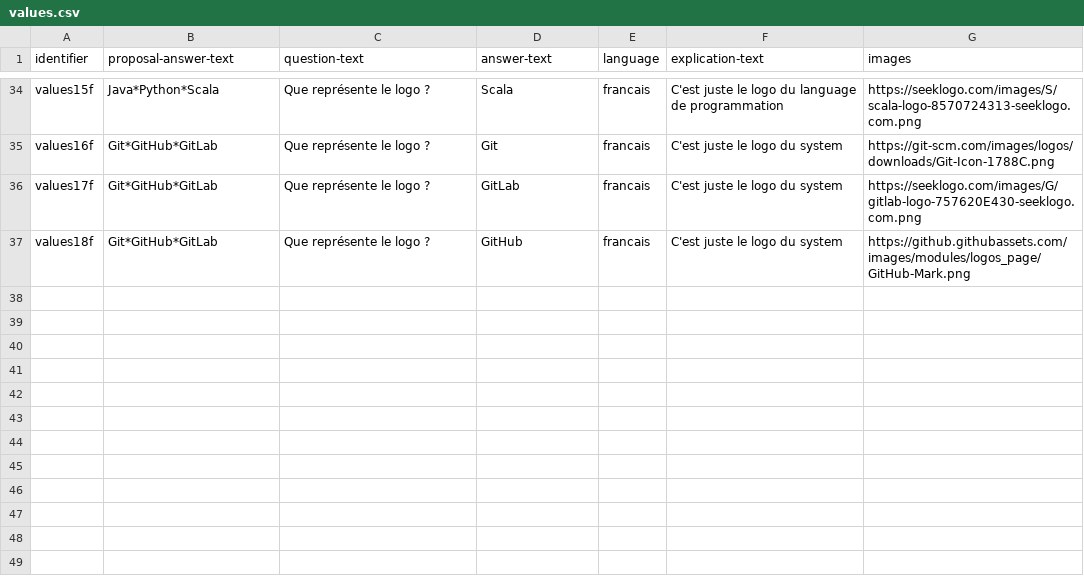
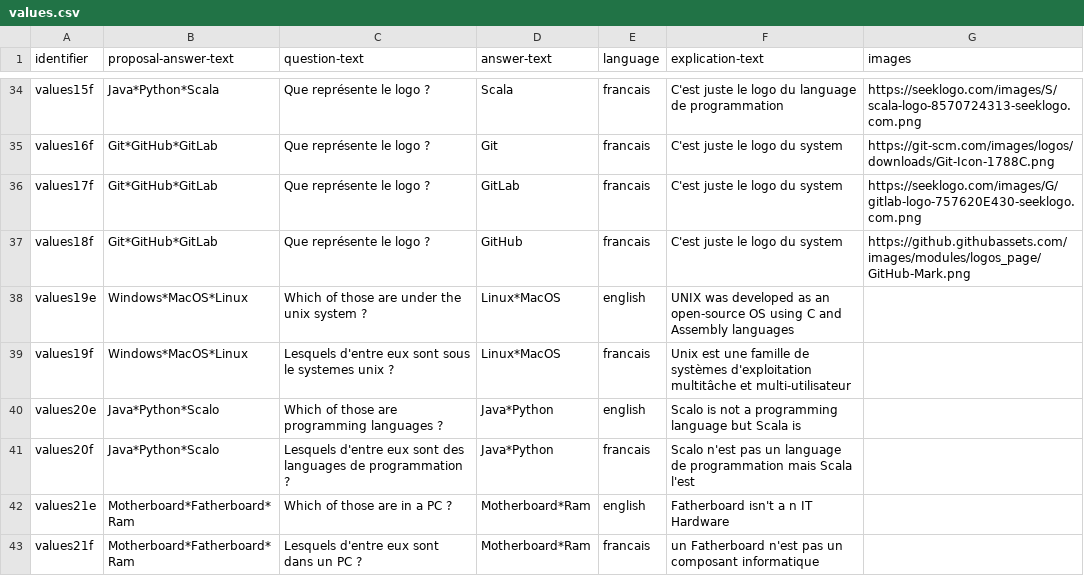
Before and after one commit to LorisDietrich/ExamConversationalAgent, a CSV file: knowledge_base/IALP/values.csv, drawn as a sheet; only a part is shown, gaps mark what is left out.

```diff
--- a/knowledge_base/IALP/values.csv
+++ b/knowledge_base/IALP/values.csv
@@ -37 +37,7 @@ values17f,Git*GitHub*GitLab,Que représente le logo ?,GitLab,francais,C'est just
 values18f,Git*GitHub*GitLab,Que représente le logo ?,GitHub,francais,C'est juste le logo du system,https://github.githubassets.com/images/modules/logos_page/GitHub-Mark.png
+values19e,Windows*MacOS*Linux,Which of those are under the unix system ?,Linux*MacOS,english,UNIX was developed as an open-source OS using C and Assembly languages,
+values19f,Windows*MacOS*Linux,Lesquels d'entre eux sont sous le systemes unix ?,Linux*MacOS,francais,Unix est une famille de systèmes d'exploitation multitâche et multi-utilisateur,
+values20e,Java*Python*Scalo,Which of those are programming languages ?,Java*Python,english,Scalo is not a programming language but Scala is,
+values20f,Java*Python*Scalo,Lesquels d'entre eux sont des languages de programmation ?,Java*Python,francais,Scalo n'est pas un language de programmation mais Scala l'est,
+values21e,Motherboard*Fatherboard*Ram,Which of those are in a PC ?,Motherboard*Ram,english,Fatherboard isn't a n IT Hardware,
+values21f,Motherboard*Fatherboard*Ram,Lesquels d'entre eux sont dans un PC ?,Motherboard*Ram,francais,un Fatherboard n'est pas un composant informatique,
```
Also changed, not shown: knowledge_base/IALP/category.csv, knowledge_base/IALP/question.csv, 4 other files.
